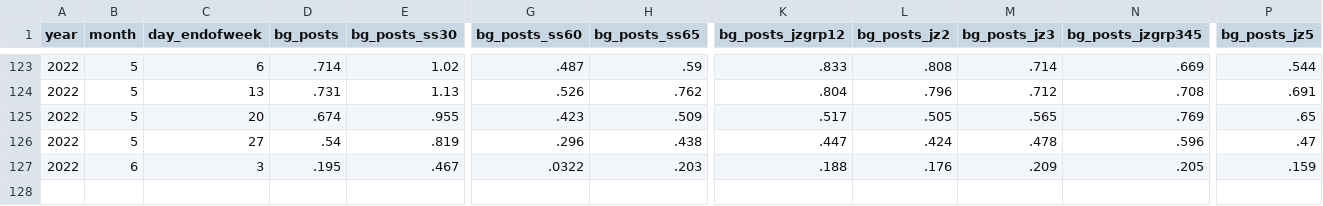
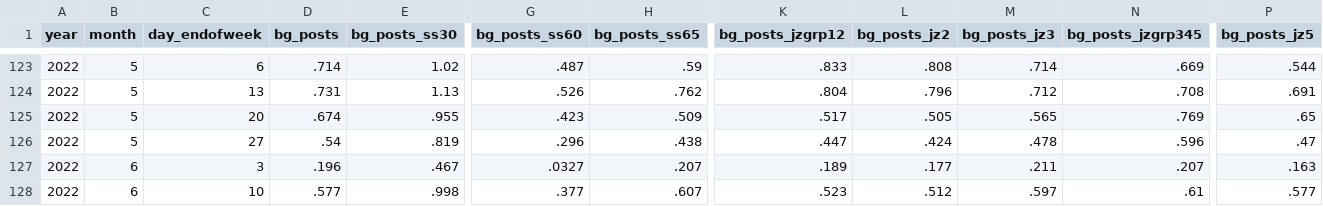
Before and after one commit to OpportunityInsights/EconomicTracker, a CSV file: data/Burning Glass - National - Weekly.csv, drawn as a sheet; only a part is shown, gaps mark what is left out; rows hold the shown columns only; the diff names each change by its address in the sheet, - before the commit and + after, or states it on an @@ line.

```diff
--- a/data/Burning Glass - National - Weekly.csv
+++ b/data/Burning Glass - National - Weekly.csv
-D127 (bg_posts): .195
+D127 (bg_posts): .196
-G127 (bg_posts_ss60): .0322
+G127 (bg_posts_ss60): .0327
-H127 (bg_posts_ss65): .203
+H127 (bg_posts_ss65): .207
-K127 (bg_posts_jzgrp12): .188
+K127 (bg_posts_jzgrp12): .189
-L127 (bg_posts_jz2): .176
+L127 (bg_posts_jz2): .177
-M127 (bg_posts_jz3): .209
+M127 (bg_posts_jz3): .211
-N127 (bg_posts_jzgrp345): .205
+N127 (bg_posts_jzgrp345): .207
-P127 (bg_posts_jz5): .159
+P127 (bg_posts_jz5): .163
+row 128: 2022 | 6 | 10 | .577 | .998 | .377 | .607 | .523 | .512 | .597 | .61 | .577
```
Also changed, not shown: data/Burning Glass - City - Weekly.csv, data/Burning Glass - State - Weekly.csv, 1 other file.
